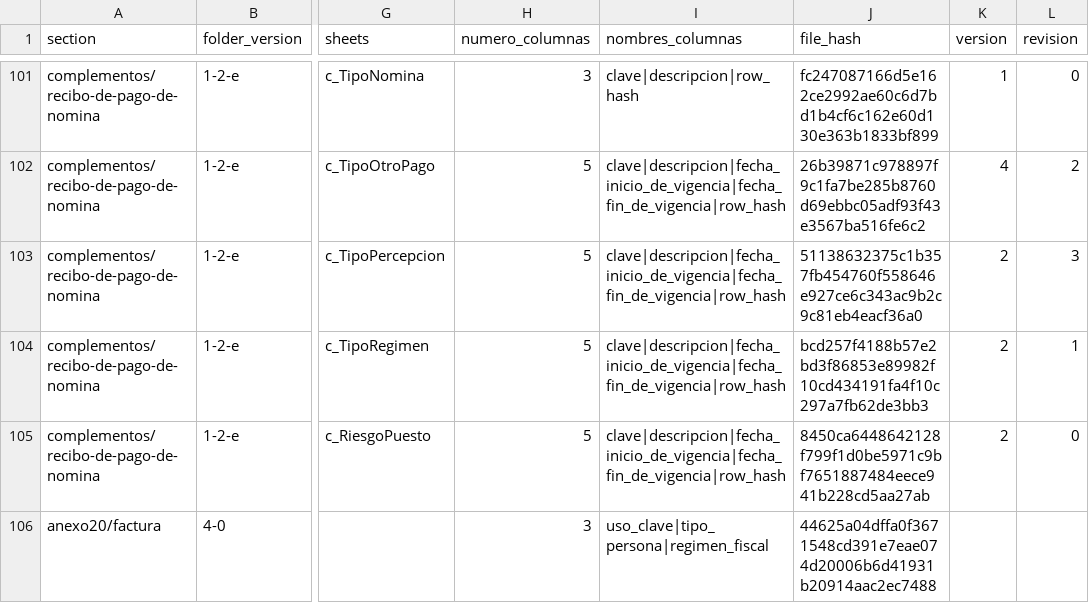
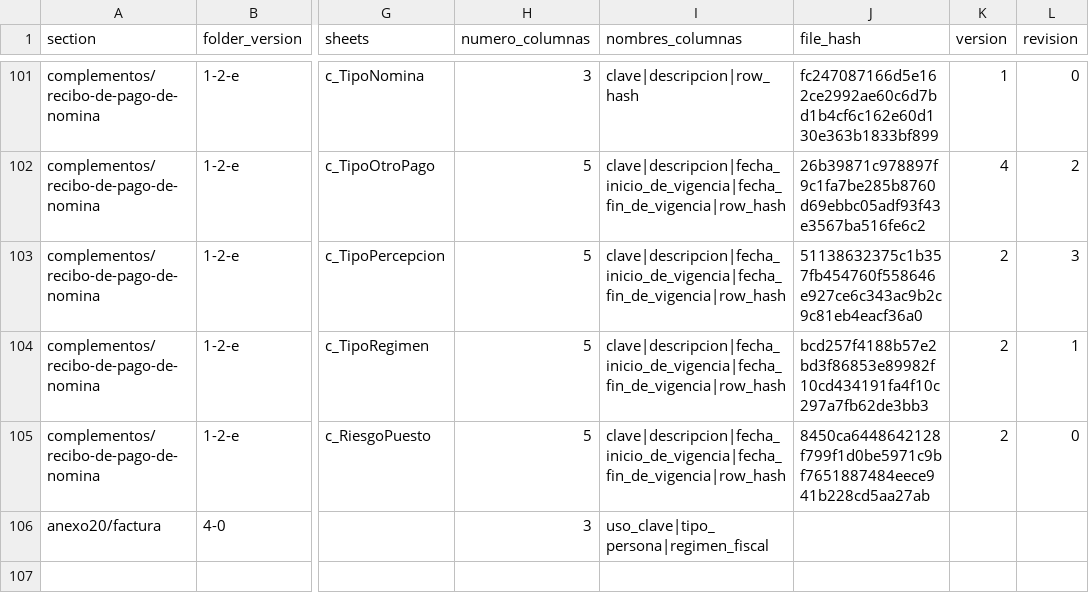
Before and after one commit to mayrop/sat-metadata-scraper, a CSV file: catalog_state.csv, drawn as a sheet; only a part is shown, gaps mark what is left out; the diff names each change by its address in the sheet, - before the commit and + after, or states it on an @@ line.

```diff
--- a/catalog_state.csv
+++ b/catalog_state.csv
-J106 (file_hash): 44625a04dffa0f3671548cd391e7eae074d20006b6d41931b20914aac2ec7488
+J106 (file_hash): (empty)
```
Also changed, not shown: output/catalog.csv, 1 other file.
